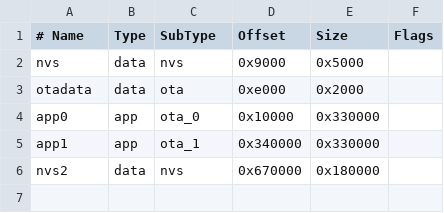
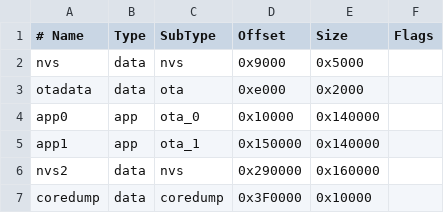
Before and after one commit to yucandu/Leon, a CSV file: huge_nvs.csv, drawn as a sheet; the diff names each change by its address in the sheet, - before the commit and + after, or states it on an @@ line.

Commit message:
better version with coredump that mimics default

```diff
--- a/huge_nvs.csv
+++ b/huge_nvs.csv
-E4:E5 (Size): 0x330000
+E4:E5 (Size): 0x140000
-D5 (Offset): 0x340000
+D5 (Offset): 0x150000
-D6 (Offset): 0x670000
+D6 (Offset): 0x290000
-E6 (Size): 0x180000
+E6 (Size): 0x160000
+row 7: coredump | data | coredump | 0x3F0000 | 0x10000
```
